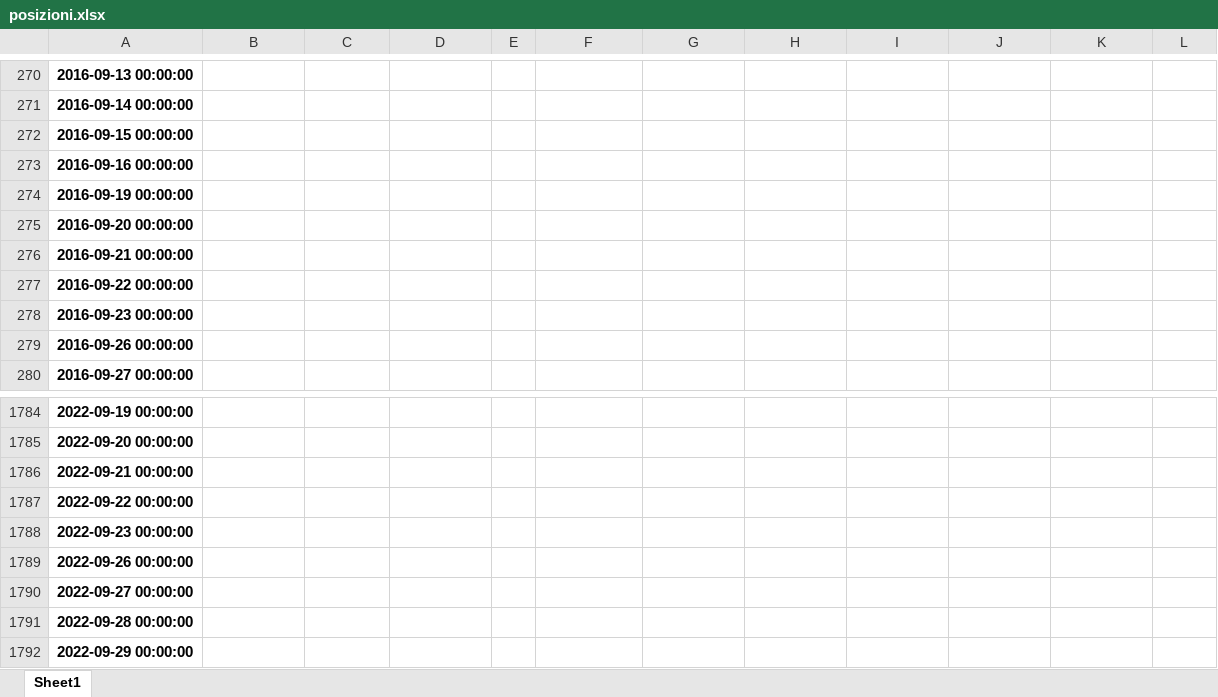
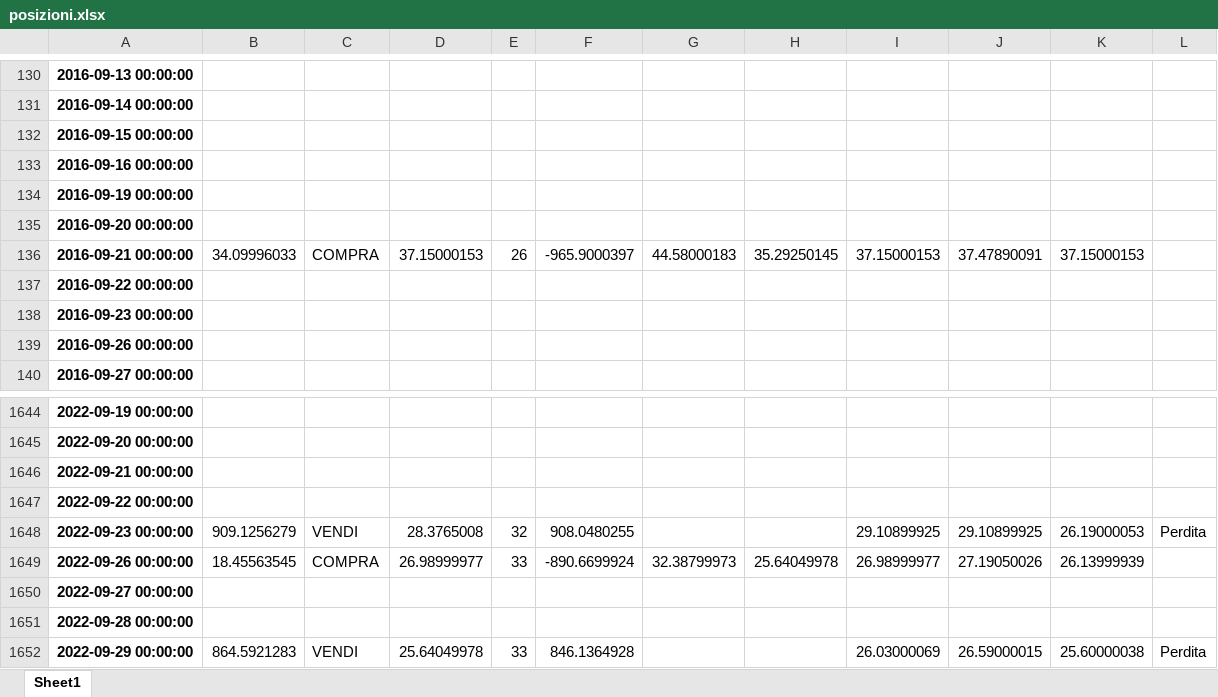
Before and after one commit to enricomarchi/Borsa, an Excel workbook: posizioni.xlsx, sheet Sheet1, drawn as a sheet; only a part is shown, gaps mark what is left out; values as stored, in another font and other column widths than the file's, no borders; addresses are those after the commit; the diff covers the shown part only; the diff names each change by its address in the sheet, - before the commit and + after, or states it on an @@ line.

```diff
--- a/posizioni.xlsx (sheet Sheet1)
+++ b/posizioni.xlsx (sheet Sheet1)
-B136: (empty)
+B136: 34.09996033
-C136: (empty)
+C136: COMPRA
-D136: (empty)
+D136: 37.15000153
-E136: (empty)
+E136: 26
-F136: (empty)
+F136: -965.9000397
-G136: (empty)
+G136: 44.58000183
-H136: (empty)
+H136: 35.29250145
-I136: (empty)
+I136: 37.15000153
-J136: (empty)
+J136: 37.47890091
-K136: (empty)
+K136: 37.15000153
-B1648: (empty)
+B1648: 909.1256279
-C1648: (empty)
+C1648: VENDI
-D1648: (empty)
+D1648: 28.3765008
-E1648: (empty)
+E1648: 32
-F1648: (empty)
+F1648: 908.0480255
-I1648: (empty)
+I1648: 29.10899925
-J1648: (empty)
+J1648: 29.10899925
-K1648: (empty)
+K1648: 26.19000053
-L1648: (empty)
+L1648: Perdita
-B1649: (empty)
+B1649: 18.45563545
-C1649: (empty)
+C1649: COMPRA
-D1649: (empty)
+D1649: 26.98999977
-E1649: (empty)
+E1649: 33
-F1649: (empty)
+F1649: -890.6699924
-G1649: (empty)
+G1649: 32.38799973
-H1649: (empty)
+H1649: 25.64049978
-I1649: (empty)
+I1649: 26.98999977
-J1649: (empty)
+J1649: 27.19050026
-K1649: (empty)
+K1649: 26.13999939
-B1652: (empty)
+B1652: 864.5921283
-C1652: (empty)
+C1652: VENDI
-D1652: (empty)
+D1652: 25.64049978
-E1652: (empty)
+E1652: 33
-F1652: (empty)
+F1652: 846.1364928
-I1652: (empty)
+I1652: 26.03000069
-J1652: (empty)
+J1652: 26.59000015
-K1652: (empty)
+K1652: 25.60000038
-L1652: (empty)
+L1652: Perdita
```
Also changed, not shown: 140 removed rows and 200 edited cells elsewhere in this sheet, ticker.xlsx, 8 other files.
